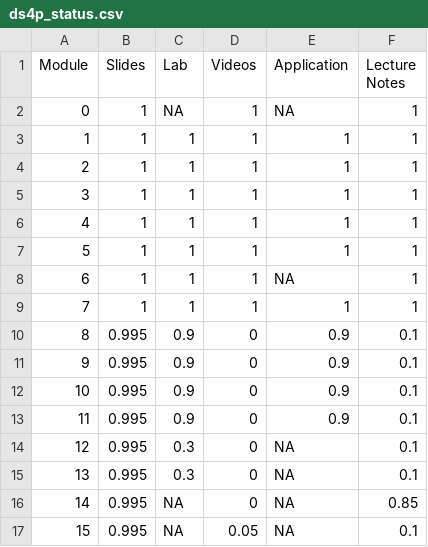
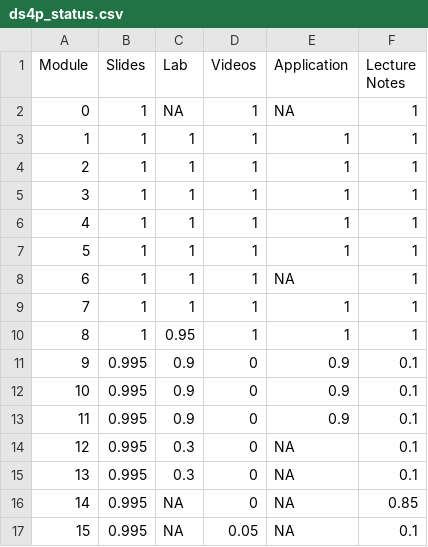
Before and after one commit to DataScience4Psych/DataScience4Psych, a CSV file: data/ds4p_status.csv, drawn as a sheet.

Commit message:
Update ds4p_status.csv

```diff
--- a/data/ds4p_status.csv
+++ b/data/ds4p_status.csv
@@ -9,3 +9,3 @@ Module,Slides,Lab,Videos,Application,Lecture Notes
 7,1,1,1,1,1
-8,0.995,0.9,0,0.9,0.1
+8,1,0.95,1,1,1
 9,0.995,0.9,0,0.9,0.1
```
